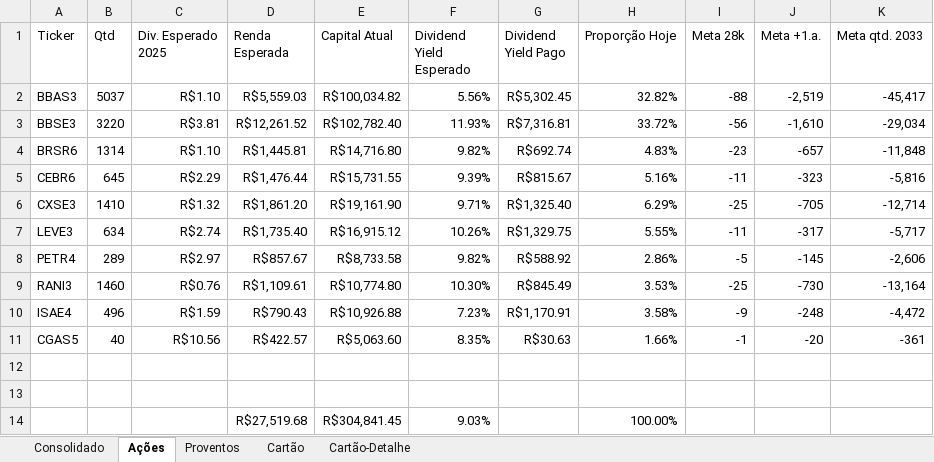
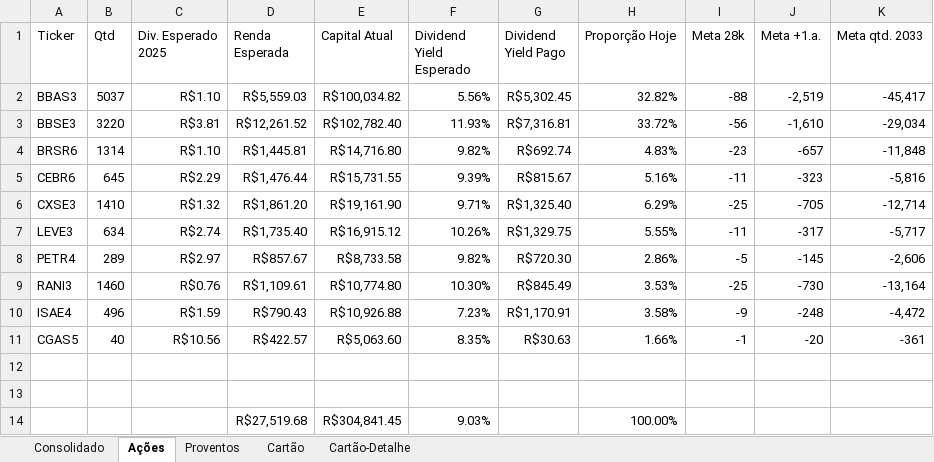
Before and after one commit to fabricioasv/gestao-financeira, an Excel workbook: dados.xlsx, sheet Ações, drawn as a sheet; values as stored, in another font and other column widths than the file's, no borders; charts and pictures not drawn; the diff names each change by its address in the sheet, - before the commit and + after, or states it on an @@ line.

```diff
--- a/dados.xlsx (sheet Ações)
+++ b/dados.xlsx (sheet Ações)
-G8 (Dividend Yield Pago): R$588.92
+G8 (Dividend Yield Pago): R$720.30
```
Also changed, not shown: sheet Cartão-Detalhe, sheet Consolidado, sheet Cartão, sheet Proventos, formulas that keep their value, 22 other files.
